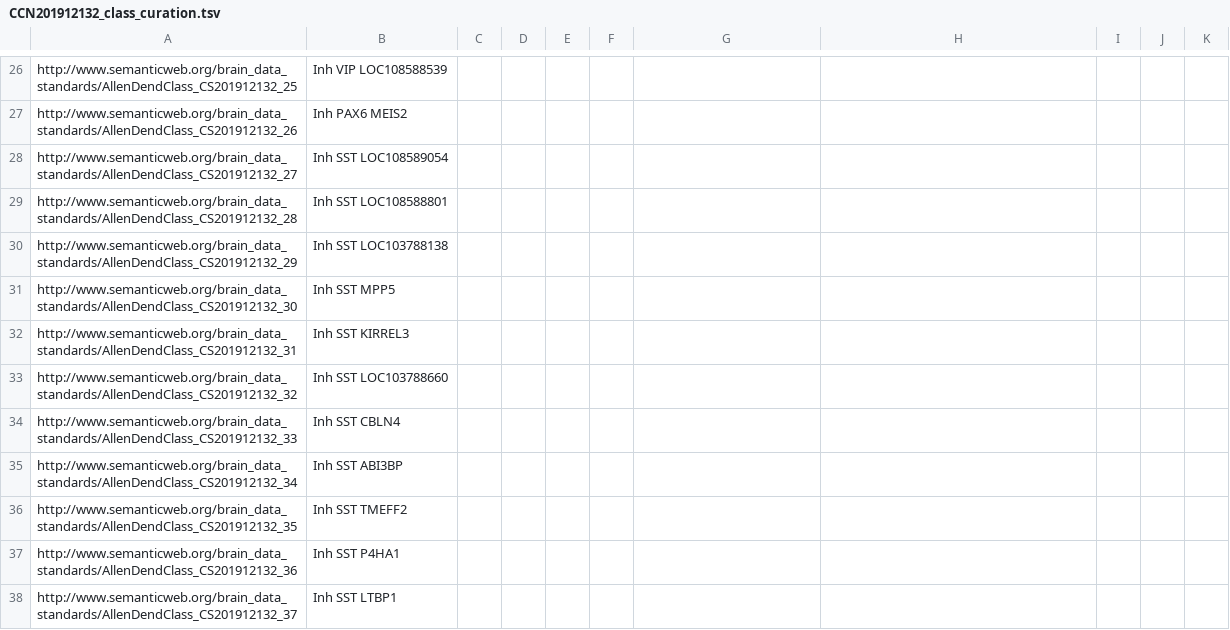
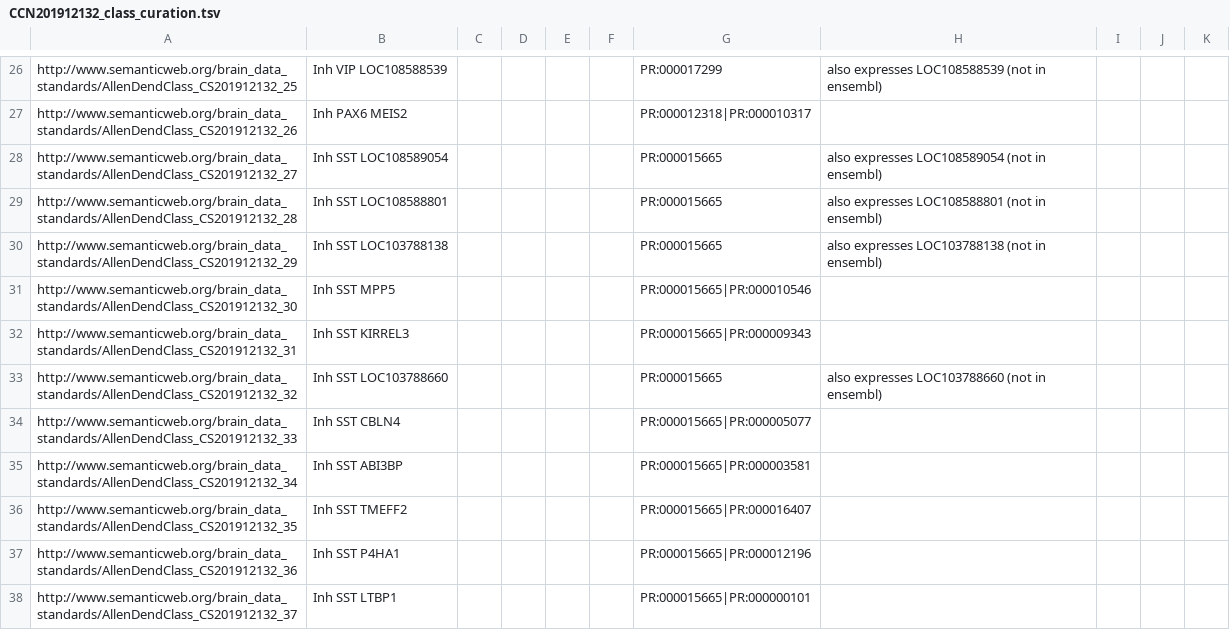
Before and after one commit to obophenotype/brain_data_standards_ontologies, a TSV file: src/patterns/data/default/CCN201912132_class_curation.tsv, drawn as a sheet; only a part is shown, gaps mark what is left out; the diff covers the shown part only; the diff names each change by its address in the sheet, - before the commit and + after, or states it on an @@ line.

```diff
--- a/src/patterns/data/default/CCN201912132_class_curation.tsv
+++ b/src/patterns/data/default/CCN201912132_class_curation.tsv
-G26: (empty)
+G26: PR:000017299
-H26: (empty)
+H26: also expresses LOC108588539 (not in ensembl)
-G27: (empty)
+G27: PR:000012318|PR:000010317
-G28:G30: (empty)
+G28:G30: PR:000015665
-H28: (empty)
+H28: also expresses LOC108589054 (not in ensembl)
-H29: (empty)
+H29: also expresses LOC108588801 (not in ensembl)
-H30: (empty)
+H30: also expresses LOC103788138 (not in ensembl)
-G31: (empty)
+G31: PR:000015665|PR:000010546
-G32: (empty)
+G32: PR:000015665|PR:000009343
-G33: (empty)
+G33: PR:000015665
-H33: (empty)
+H33: also expresses LOC103788660 (not in ensembl)
-G34: (empty)
+G34: PR:000015665|PR:000005077
-G35: (empty)
+G35: PR:000015665|PR:000003581
-G36: (empty)
+G36: PR:000015665|PR:000016407
-G37: (empty)
+G37: PR:000015665|PR:000012196
-G38: (empty)
+G38: PR:000015665|PR:000000101
```
Also changed, not shown: 102 edited cells elsewhere in this file.
